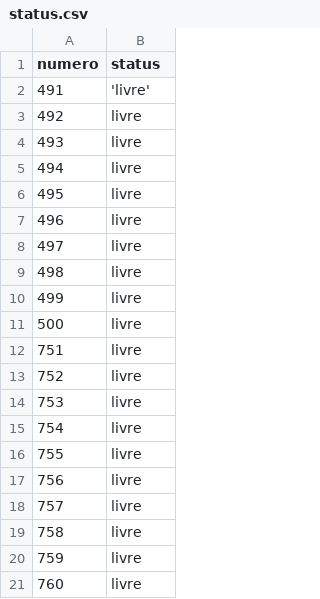
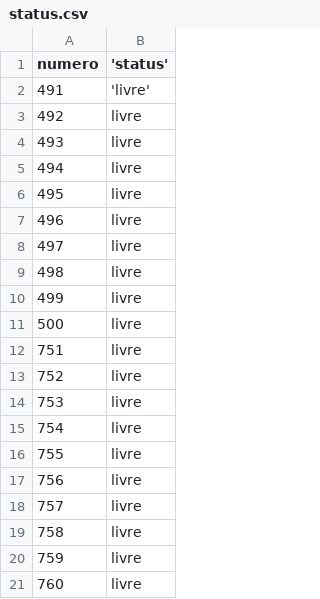
Before and after one commit to jeffersonrosario19/bingo, a CSV file: assets/status.csv, drawn as a sheet.

Commit message:
Atualizar o status.csv

```diff
--- a/assets/status.csv
+++ b/assets/status.csv
@@ -1,2 +1,2 @@
-numero,status
+numero,'status'
 491,'livre'
```
